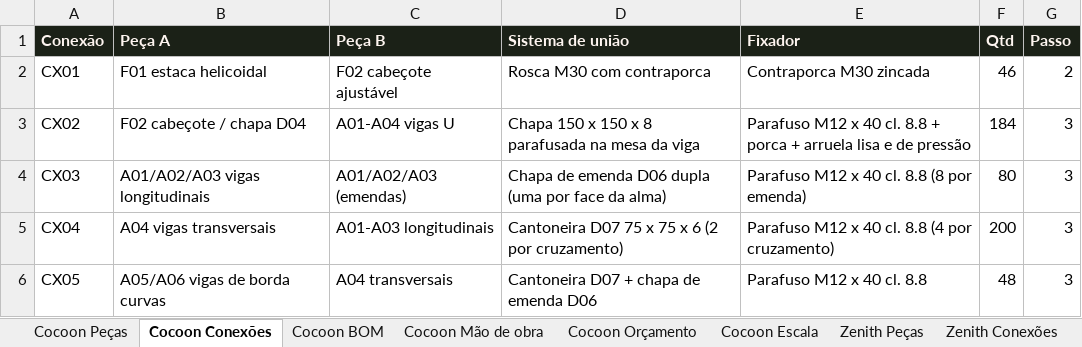
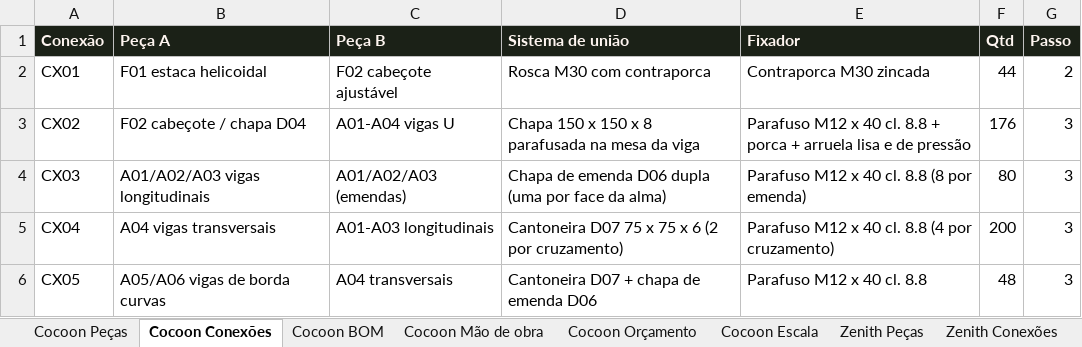
Before and after one commit to bchaerk-creator/zion-hotel-ai-developer, an Excel workbook: projects/zion-glamping-line/ZION_ORCAMENTO_SC_Cocoon_Zenith.xlsx, sheet Cocoon Conexões, drawn as a sheet; only a part is shown; values as stored, in another font and other column widths than the file's, no borders; the diff names each change by its address in the sheet, - before the commit and + after, or states it on an @@ line.

```diff
--- a/projects/zion-glamping-line/ZION_ORCAMENTO_SC_Cocoon_Zenith.xlsx (sheet Cocoon Conexões)
+++ b/projects/zion-glamping-line/ZION_ORCAMENTO_SC_Cocoon_Zenith.xlsx (sheet Cocoon Conexões)
-F2 (Qtd): 46
+F2 (Qtd): 44
-F3 (Qtd): 184
+F3 (Qtd): 176
```
Also changed, not shown: sheet Cocoon Orçamento, sheet Cocoon BOM, sheet Cocoon Escala, sheet Cocoon Peças, 19 other files.
